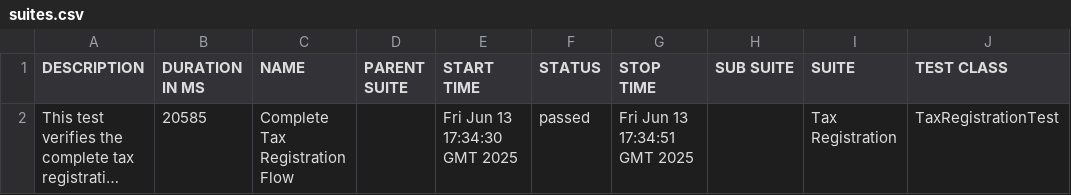
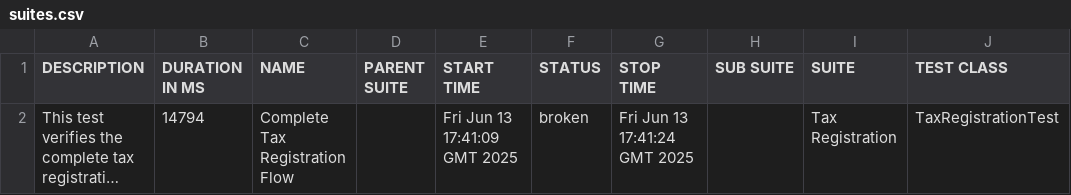
Before and after one commit to gyapeee/homework-2, a CSV file: allure/data/suites.csv, drawn as a sheet; only a part is shown; long unchanged cells end in …; the diff names each change by its address in the sheet, - before the commit and + after, or states it on an @@ line.

```diff
--- a/allure/data/suites.csv
+++ b/allure/data/suites.csv
-B2 (DURATION IN MS): 20585
+B2 (DURATION IN MS): 14794
-E2 (START TIME): Fri Jun 13 17:34:30 GMT 2025
+E2 (START TIME): Fri Jun 13 17:41:09 GMT 2025
-F2 (STATUS): passed
+F2 (STATUS): broken
-G2 (STOP TIME): Fri Jun 13 17:34:51 GMT 2025
+G2 (STOP TIME): Fri Jun 13 17:41:24 GMT 2025
```
Also changed, not shown: 30 other files.
